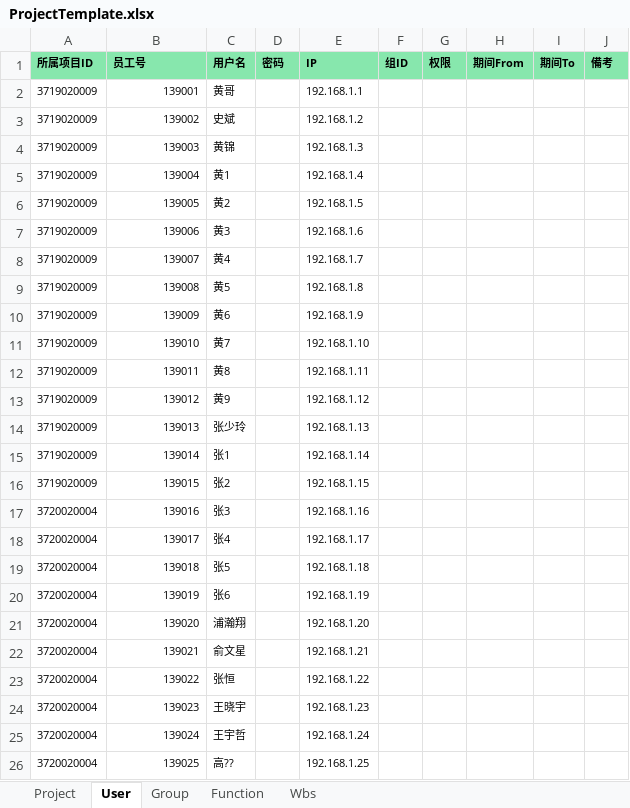
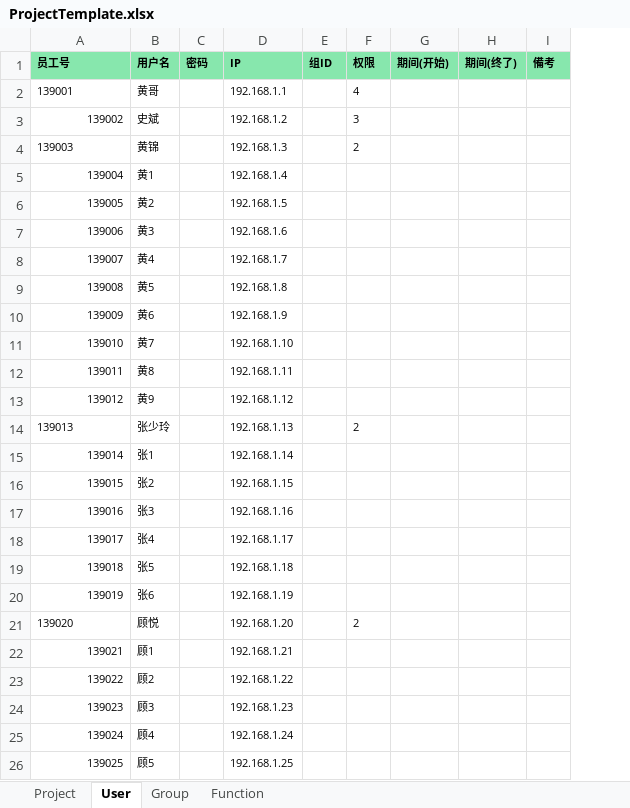
Before and after one commit to TK0431/YsProject, an Excel workbook: YsProject/Excels/ProjectTemplate.xlsx, sheet User, drawn as a sheet; values as stored, in another font and other column widths than the file's, no borders; removed rows and columns are numbered as before the commit, all else as after; the diff names each change by its address in the sheet, - before the commit and + after, or states it on an @@ line.

```diff
--- a/YsProject/Excels/ProjectTemplate.xlsx (sheet User)
+++ b/YsProject/Excels/ProjectTemplate.xlsx (sheet User)
-sheet tab: Wbs
-column A (所属项目ID), rows 2-26: 3719020009 | 3719020009 | 3719020009 | 3719020009 | 3719020009 | 3719020009 | 3719020009 | 3719020009 | 3719020009 | 3719020009 | 3719020009 | 3719020009 | 3719020009 | 3719020009 | 3719020009 | 3720020004 | 3720020004 | 3720020004 | 3720020004 | 3720020004 | 3720020004 | 3720020004 | 3720020004 | 3720020004 | 3720020004
-column H (期间From), empty
-column I (期间To), empty
+column G (期间(开始)), empty
+column H (期间(终了)), empty
-A2 alignment: right
+A2 alignment: left
-F2 (权限): (empty)
+F2 (权限): 4
-F3 (权限): (empty)
+F3 (权限): 3
-A4 alignment: right
+A4 alignment: left
-F4 (权限): (empty)
+F4 (权限): 2
-A14 alignment: right
+A14 alignment: left
-F14 (权限): (empty)
+F14 (权限): 2
-A21 alignment: right
+A21 alignment: left
-B21 (用户名): 浦瀚翔
+B21 (用户名): 顾悦
-F21 (权限): (empty)
+F21 (权限): 2
-B22 (用户名): 俞文星
+B22 (用户名): 顾1
-B23 (用户名): 张恒
+B23 (用户名): 顾2
-B24 (用户名): 王晓宇
+B24 (用户名): 顾3
-B25 (用户名): 王宇哲
+B25 (用户名): 顾4
-B26 (用户名): 高??
+B26 (用户名): 顾5
```
Also changed, not shown: sheet Function, sheet Group, sheet Project, YsProject/Excels/Selenium.xlsx, 13 other files.
